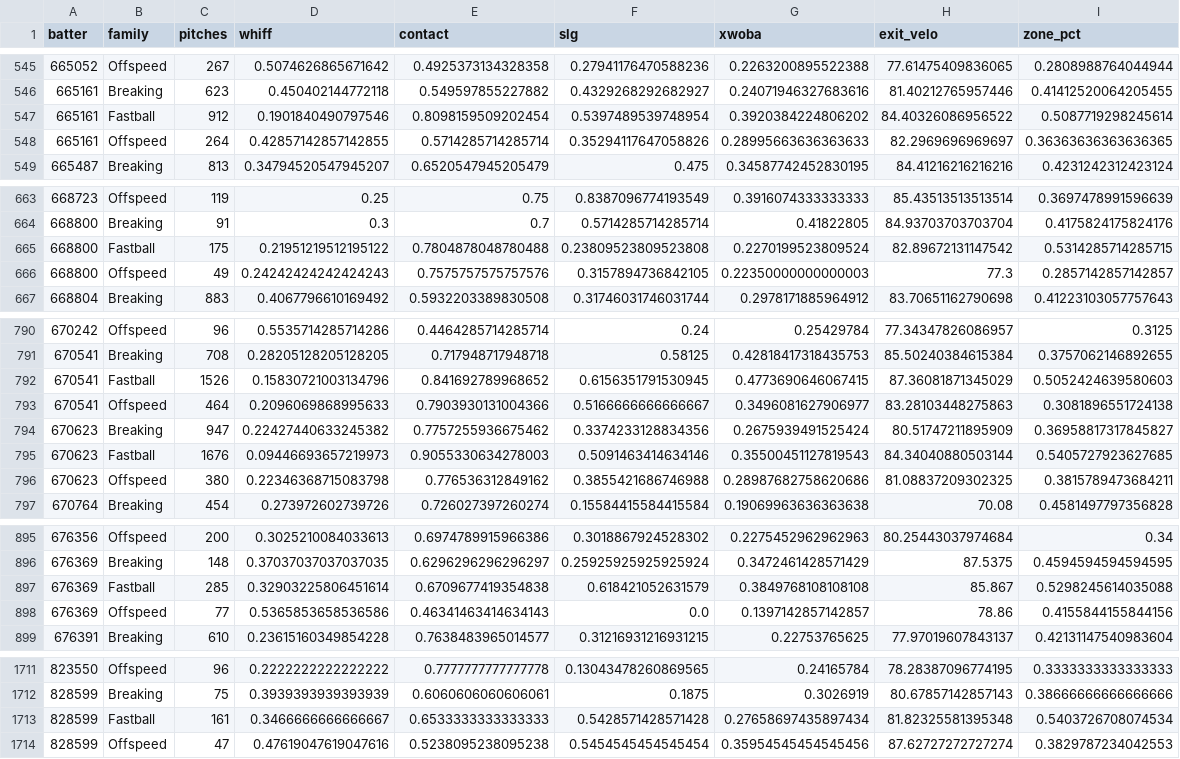
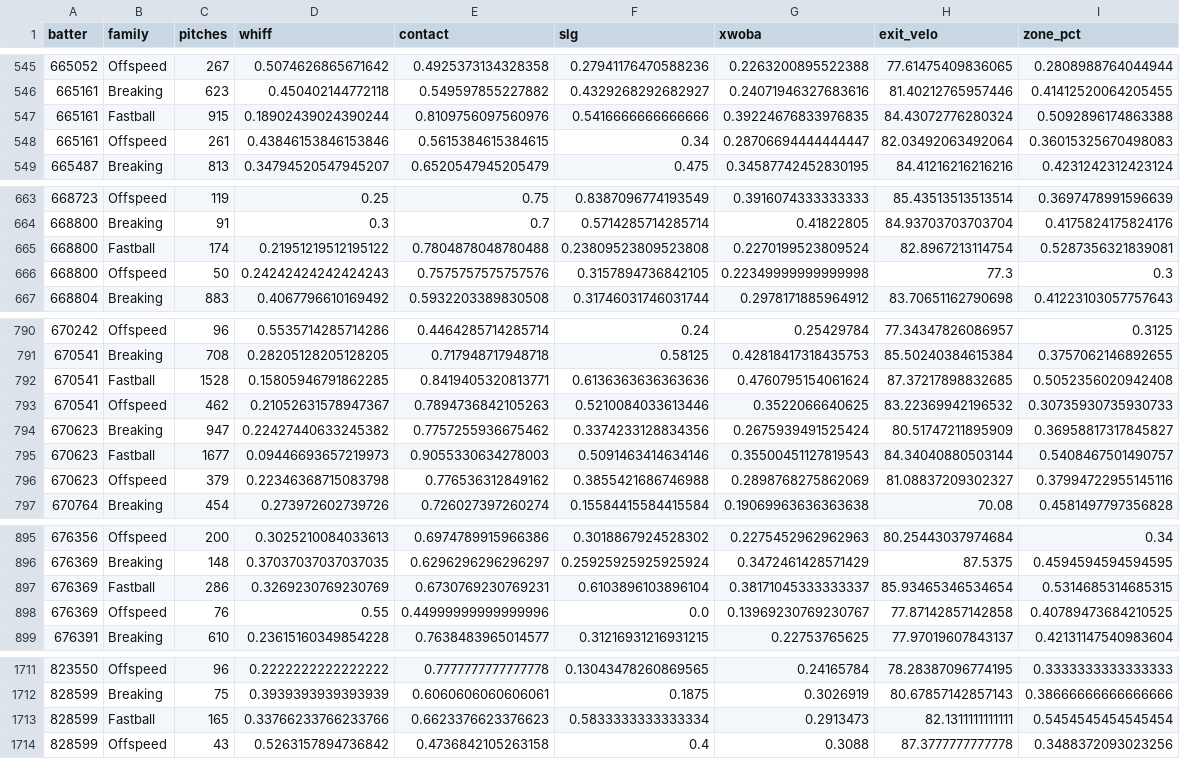
Before and after one commit to drshawnhall20176/H2_Platform, a CSV file: data/hitter_pitch_splits.csv, drawn as a sheet; only a part is shown, gaps mark what is left out; the diff covers the shown part only.

```diff
--- a/data/hitter_pitch_splits.csv
+++ b/data/hitter_pitch_splits.csv
@@ -546,4 +546,4 @@ batter,family,pitches,whiff,contact,slg,xwoba,exit_velo,zone_pct
 665161,Breaking,623,0.450402144772118,0.549597855227882,0.4329268292682927,0.24071946327683616,81.40212765957446,0.41412520064205455
-665161,Fastball,912,0.1901840490797546,0.8098159509202454,0.5397489539748954,0.3920384224806202,84.40326086956522,0.5087719298245614
-665161,Offspeed,264,0.42857142857142855,0.5714285714285714,0.35294117647058826,0.28995663636363633,82.2969696969697,0.36363636363636365
+665161,Fastball,915,0.18902439024390244,0.8109756097560976,0.5416666666666666,0.39224676833976835,84.43072776280324,0.5092896174863388
+665161,Offspeed,261,0.43846153846153846,0.5615384615384615,0.34,0.28706694444444447,82.03492063492064,0.36015325670498083
 665487,Breaking,813,0.34794520547945207,0.6520547945205479,0.475,0.34587742452830195,84.41216216216216,0.4231242312423124
@@ -664,4 +664,4 @@ batter,family,pitches,whiff,contact,slg,xwoba,exit_velo,zone_pct
 668800,Breaking,91,0.3,0.7,0.5714285714285714,0.41822805,84.93703703703704,0.4175824175824176
-668800,Fastball,175,0.21951219512195122,0.7804878048780488,0.23809523809523808,0.2270199523809524,82.89672131147542,0.5314285714285715
-668800,Offspeed,49,0.24242424242424243,0.7575757575757576,0.3157894736842105,0.22350000000000003,77.3,0.2857142857142857
+668800,Fastball,174,0.21951219512195122,0.7804878048780488,0.23809523809523808,0.2270199523809524,82.8967213114754,0.5287356321839081
+668800,Offspeed,50,0.24242424242424243,0.7575757575757576,0.3157894736842105,0.22349999999999998,77.3,0.3
 668804,Breaking,883,0.4067796610169492,0.5932203389830508,0.31746031746031744,0.2978171885964912,83.70651162790698,0.41223103057757643
@@ -791,7 +791,7 @@ batter,family,pitches,whiff,contact,slg,xwoba,exit_velo,zone_pct
 670541,Breaking,708,0.28205128205128205,0.717948717948718,0.58125,0.42818417318435753,85.50240384615384,0.3757062146892655
-670541,Fastball,1526,0.15830721003134796,0.841692789968652,0.6156351791530945,0.4773690646067415,87.36081871345029,0.5052424639580603
-670541,Offspeed,464,0.2096069868995633,0.7903930131004366,0.5166666666666667,0.3496081627906977,83.28103448275863,0.3081896551724138
+670541,Fastball,1528,0.15805946791862285,0.8419405320813771,0.6136363636363636,0.4760795154061624,87.37217898832685,0.5052356020942408
+670541,Offspeed,462,0.21052631578947367,0.7894736842105263,0.5210084033613446,0.3522066640625,83.22369942196532,0.30735930735930733
 670623,Breaking,947,0.22427440633245382,0.7757255936675462,0.3374233128834356,0.2675939491525424,80.51747211895909,0.36958817317845827
-670623,Fastball,1676,0.09446693657219973,0.9055330634278003,0.5091463414634146,0.35500451127819543,84.34040880503144,0.5405727923627685
-670623,Offspeed,380,0.22346368715083798,0.776536312849162,0.3855421686746988,0.28987682758620686,81.08837209302325,0.3815789473684211
+670623,Fastball,1677,0.09446693657219973,0.9055330634278003,0.5091463414634146,0.35500451127819543,84.34040880503144,0.5408467501490757
+670623,Offspeed,379,0.22346368715083798,0.776536312849162,0.3855421686746988,0.2898768275862069,81.08837209302327,0.37994722955145116
 670764,Breaking,454,0.273972602739726,0.726027397260274,0.15584415584415584,0.19069963636363638,70.08,0.4581497797356828
@@ -896,4 +896,4 @@ batter,family,pitches,whiff,contact,slg,xwoba,exit_velo,zone_pct
 676369,Breaking,148,0.37037037037037035,0.6296296296296297,0.25925925925925924,0.3472461428571429,87.5375,0.4594594594594595
-676369,Fastball,285,0.32903225806451614,0.6709677419354838,0.618421052631579,0.3849768108108108,85.867,0.5298245614035088
-676369,Offspeed,77,0.5365853658536586,0.46341463414634143,0.0,0.1397142857142857,78.86,0.4155844155844156
+676369,Fastball,286,0.3269230769230769,0.6730769230769231,0.6103896103896104,0.38171045333333337,85.93465346534654,0.5314685314685315
+676369,Offspeed,76,0.55,0.44999999999999996,0.0,0.13969230769230767,77.87142857142858,0.40789473684210525
 676391,Breaking,610,0.23615160349854228,0.7638483965014577,0.31216931216931215,0.22753765625,77.97019607843137,0.42131147540983604
@@ -1712,3 +1712,3 @@ batter,family,pitches,whiff,contact,slg,xwoba,exit_velo,zone_pct
 828599,Breaking,75,0.3939393939393939,0.6060606060606061,0.1875,0.3026919,80.67857142857143,0.38666666666666666
-828599,Fastball,161,0.3466666666666667,0.6533333333333333,0.5428571428571428,0.27658697435897434,81.82325581395348,0.5403726708074534
-828599,Offspeed,47,0.47619047619047616,0.5238095238095238,0.5454545454545454,0.35954545454545456,87.62727272727274,0.3829787234042553
+828599,Fastball,165,0.33766233766233766,0.6623376623376623,0.5833333333333334,0.2913473,82.1311111111111,0.5454545454545454
+828599,Offspeed,43,0.5263157894736842,0.4736842105263158,0.4,0.3088,87.3777777777778,0.3488372093023256
```
Also changed, not shown: 30 edited cells elsewhere in this file, data/hitter_pitch_type_splits.csv, data/pitcher_arsenals.csv.
